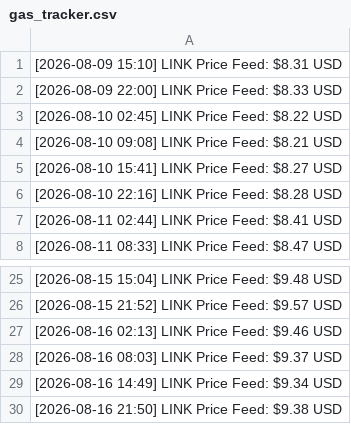
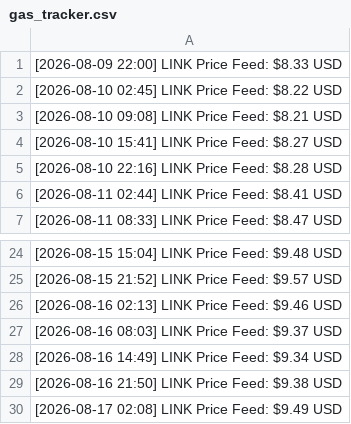
Before and after one commit to korob911/minima, a CSV file: gas_tracker.csv, drawn as a sheet; only a part is shown, gaps mark what is left out.

Commit message:
data: link oracle update 2026-08-17 02:08 [skip ci]

```diff
--- a/gas_tracker.csv
+++ b/gas_tracker.csv
@@ -1,2 +1 @@
-[2026-08-09 15:10] LINK Price Feed: $8.31 USD
 [2026-08-09 22:00] LINK Price Feed: $8.33 USD
@@ -30 +29,2 @@
 [2026-08-16 21:50] LINK Price Feed: $9.38 USD
+[2026-08-17 02:08] LINK Price Feed: $9.49 USD
```
